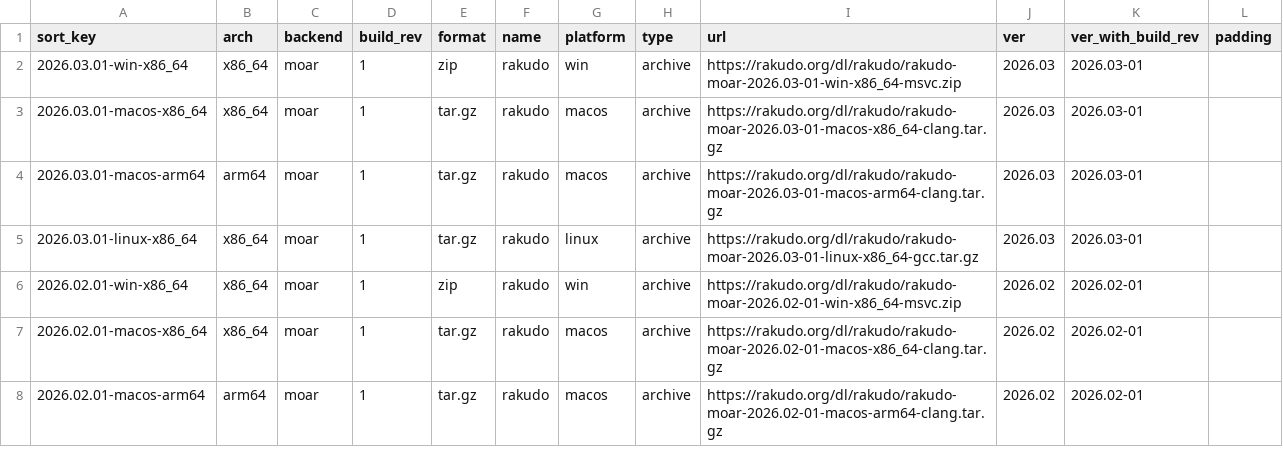
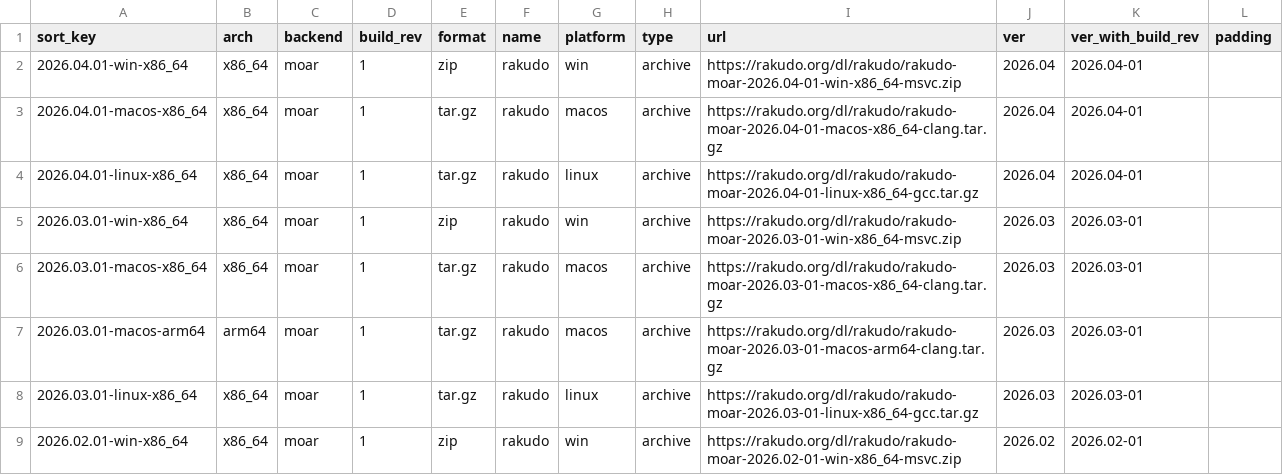
Before and after one commit to skaji/rakudo-releases, a CSV file: rakudo-releases.v1.csv, drawn as a sheet; only a part is shown; the shorter side is filled out with more unchanged rows.

```diff
--- a/rakudo-releases.v1.csv
+++ b/rakudo-releases.v1.csv
@@ -1,2 +1,5 @@
 sort_key,arch,backend,build_rev,format,name,platform,type,url,ver,ver_with_build_rev,padding
+2026.04.01-win-x86_64,x86_64,moar,1,zip,rakudo,win,archive,https://rakudo.org/dl/rakudo/rakudo-moar-2026.04-01-win-x86_64-msvc.zip,2026.04,2026.04-01,
+2026.04.01-macos-x86_64,x86_64,moar,1,tar.gz,rakudo,macos,archive,https://rakudo.org/dl/rakudo/rakudo-moar-2026.04-01-macos-x86_64-clang.tar.gz,2026.04,2026.04-01,
+2026.04.01-linux-x86_64,x86_64,moar,1,tar.gz,rakudo,linux,archive,https://rakudo.org/dl/rakudo/rakudo-moar-2026.04-01-linux-x86_64-gcc.tar.gz,2026.04,2026.04-01,
 2026.03.01-win-x86_64,x86_64,moar,1,zip,rakudo,win,archive,https://rakudo.org/dl/rakudo/rakudo-moar-2026.03-01-win-x86_64-msvc.zip,2026.03,2026.03-01,
```
